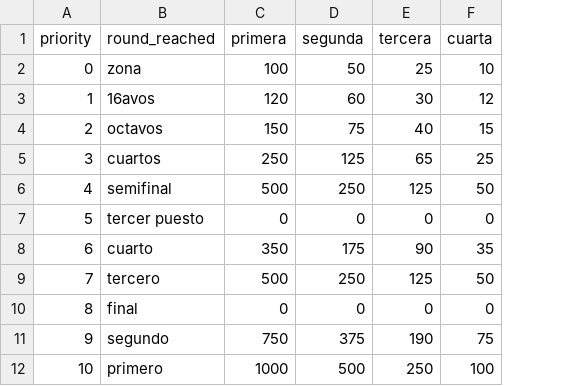
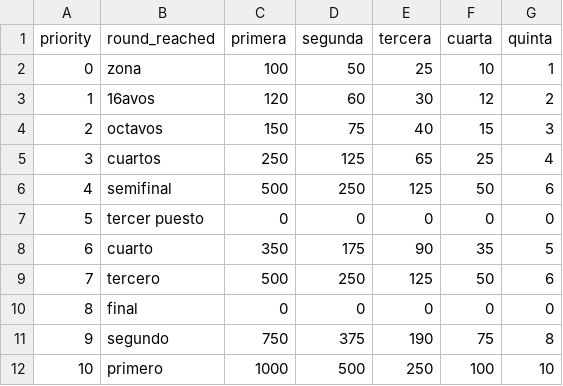
Before and after one commit to srvanrell/ranking-table-tennis, a CSV file: ranking_table_tennis/config/points_per_round.csv, drawn as a sheet; the diff names each change by its address in the sheet, - before the commit and + after, or states it on an @@ line.

```diff
--- a/ranking_table_tennis/config/points_per_round.csv
+++ b/ranking_table_tennis/config/points_per_round.csv
+column G (quinta), rows 2-12: 1 | 2 | 3 | 4 | 6 | 0 | 5 | 6 | 0 | 8 | 10
```
Also changed, not shown: 2 other files.
